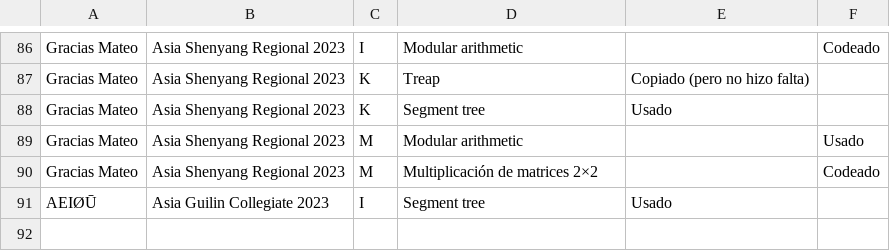
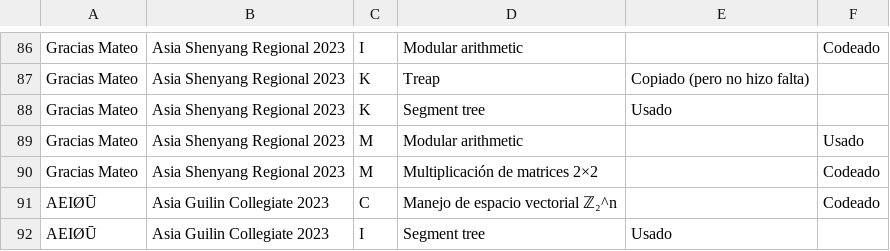
Before and after one commit to IvanRenison/ProgrammingProblems, a CSV file: .stats/CodeUsageTeams.csv, drawn as a sheet; only a part is shown, gaps mark what is left out; the diff names each change by its address in the sheet, - before the commit and + after, or states it on an @@ line.

Commit message:
Problem C of Asia Guilin Collegiate 2023

```diff
--- a/.stats/CodeUsageTeams.csv
+++ b/.stats/CodeUsageTeams.csv
+row 91: AEIØŪ | Asia Guilin Collegiate 2023 | C | Manejo de espacio vectorial ℤ₂^n |  | Codeado
```
Also changed, not shown: 1 other file.
